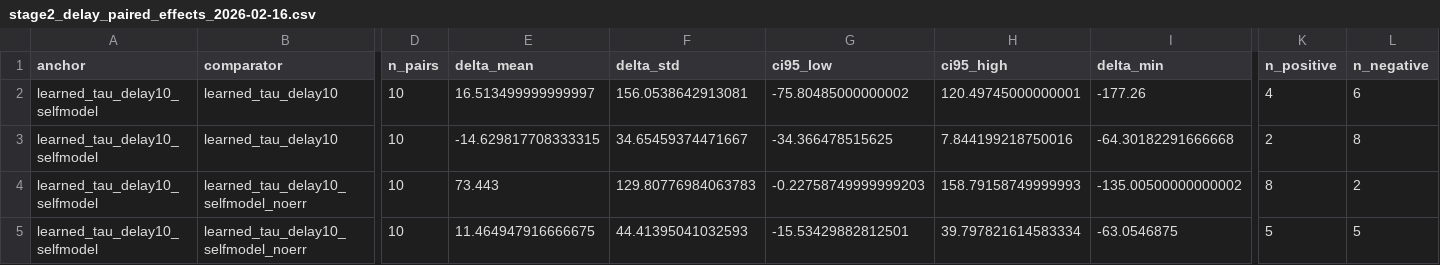
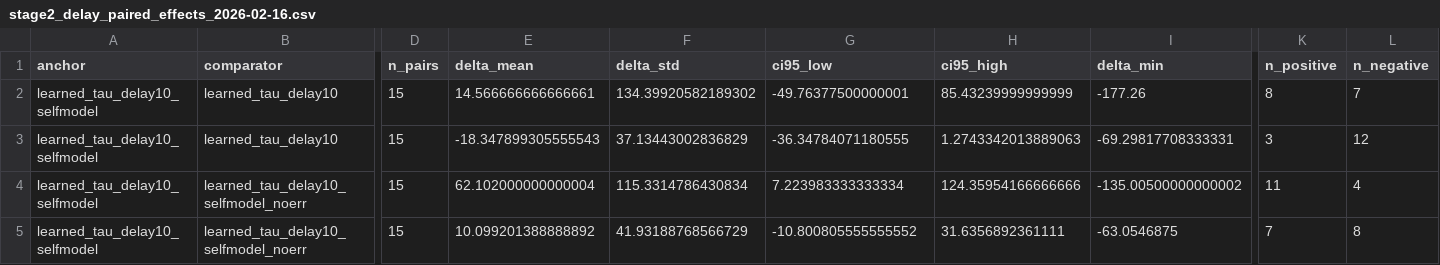
Before and after one commit to maruyamakoju/internal-time, a CSV file: docs/stage2_delay_paired_effects_2026-02-16.csv, drawn as a sheet; only a part is shown, gaps mark what is left out; the diff names each change by its address in the sheet, - before the commit and + after, or states it on an @@ line.

```diff
--- a/docs/stage2_delay_paired_effects_2026-02-16.csv
+++ b/docs/stage2_delay_paired_effects_2026-02-16.csv
-D2:D5 (n_pairs): 10
+D2:D5 (n_pairs): 15
-E2 (delta_mean): 16.513499999999997
+E2 (delta_mean): 14.566666666666661
-F2 (delta_std): 156.0538642913081
+F2 (delta_std): 134.39920582189302
-G2 (ci95_low): -75.80485000000002
+G2 (ci95_low): -49.76377500000001
-H2 (ci95_high): 120.49745000000001
+H2 (ci95_high): 85.43239999999999
-K2 (n_positive): 4
+K2 (n_positive): 8
-L2 (n_negative): 6
+L2 (n_negative): 7
-E3 (delta_mean): -14.629817708333315
+E3 (delta_mean): -18.347899305555543
-F3 (delta_std): 34.65459374471667
+F3 (delta_std): 37.13443002836829
-G3 (ci95_low): -34.366478515625
+G3 (ci95_low): -36.34784071180555
-H3 (ci95_high): 7.844199218750016
+H3 (ci95_high): 1.2743342013889063
-I3 (delta_min): -64.30182291666668
+I3 (delta_min): -69.29817708333331
-K3 (n_positive): 2
+K3 (n_positive): 3
-L3 (n_negative): 8
+L3 (n_negative): 12
-E4 (delta_mean): 73.443
+E4 (delta_mean): 62.102000000000004
-F4 (delta_std): 129.80776984063783
+F4 (delta_std): 115.3314786430834
-G4 (ci95_low): -0.22758749999999203
+G4 (ci95_low): 7.223983333333334
-H4 (ci95_high): 158.79158749999993
+H4 (ci95_high): 124.35954166666666
-K4 (n_positive): 8
+K4 (n_positive): 11
-L4 (n_negative): 2
+L4 (n_negative): 4
-E5 (delta_mean): 11.464947916666675
+E5 (delta_mean): 10.099201388888892
-F5 (delta_std): 44.41395041032593
+F5 (delta_std): 41.93188768566729
-G5 (ci95_low): -15.53429882812501
+G5 (ci95_low): -10.800805555555552
-H5 (ci95_high): 39.797821614583334
+H5 (ci95_high): 31.6356892361111
-K5 (n_positive): 5
+K5 (n_positive): 7
-L5 (n_negative): 5
+L5 (n_negative): 8
```
Also changed, not shown: docs/stage2_delay_paired_effects_seeds_2026-02-16.csv, 9 other files.
